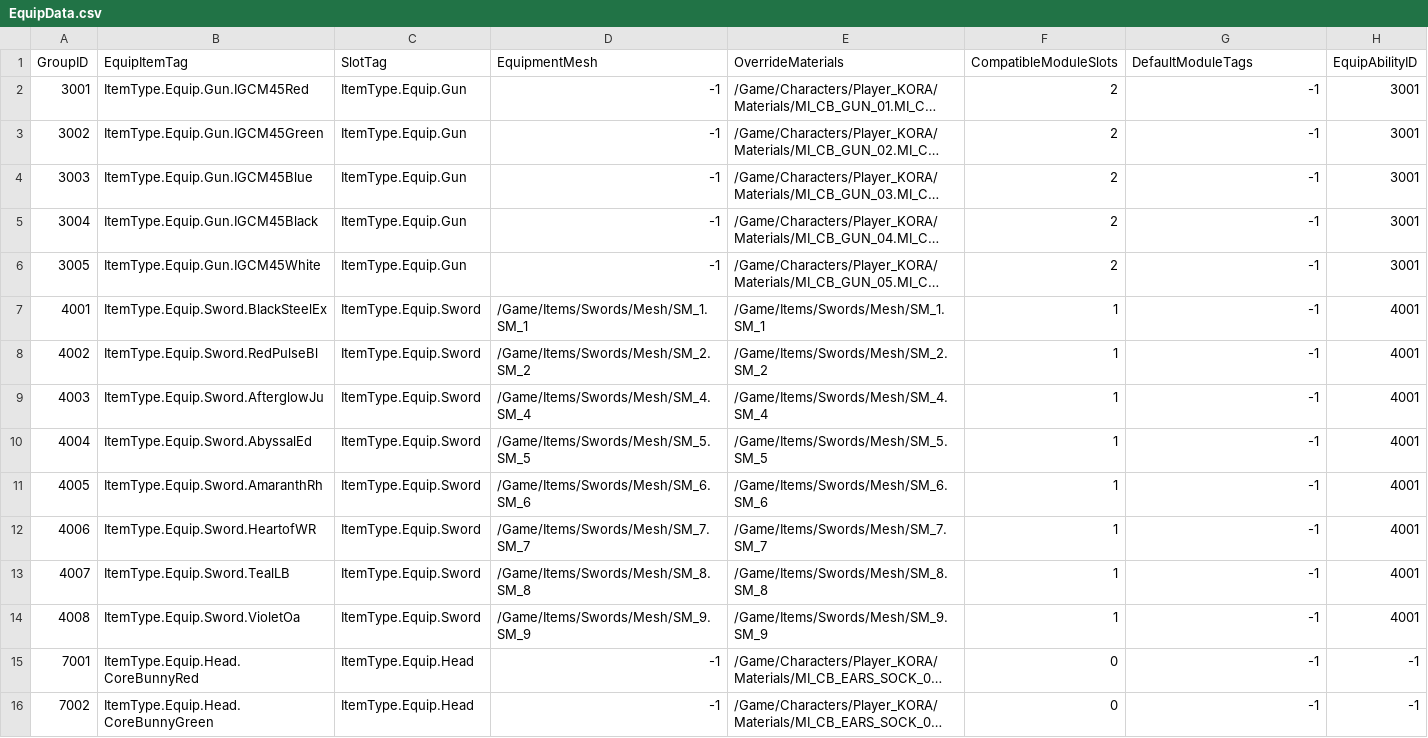
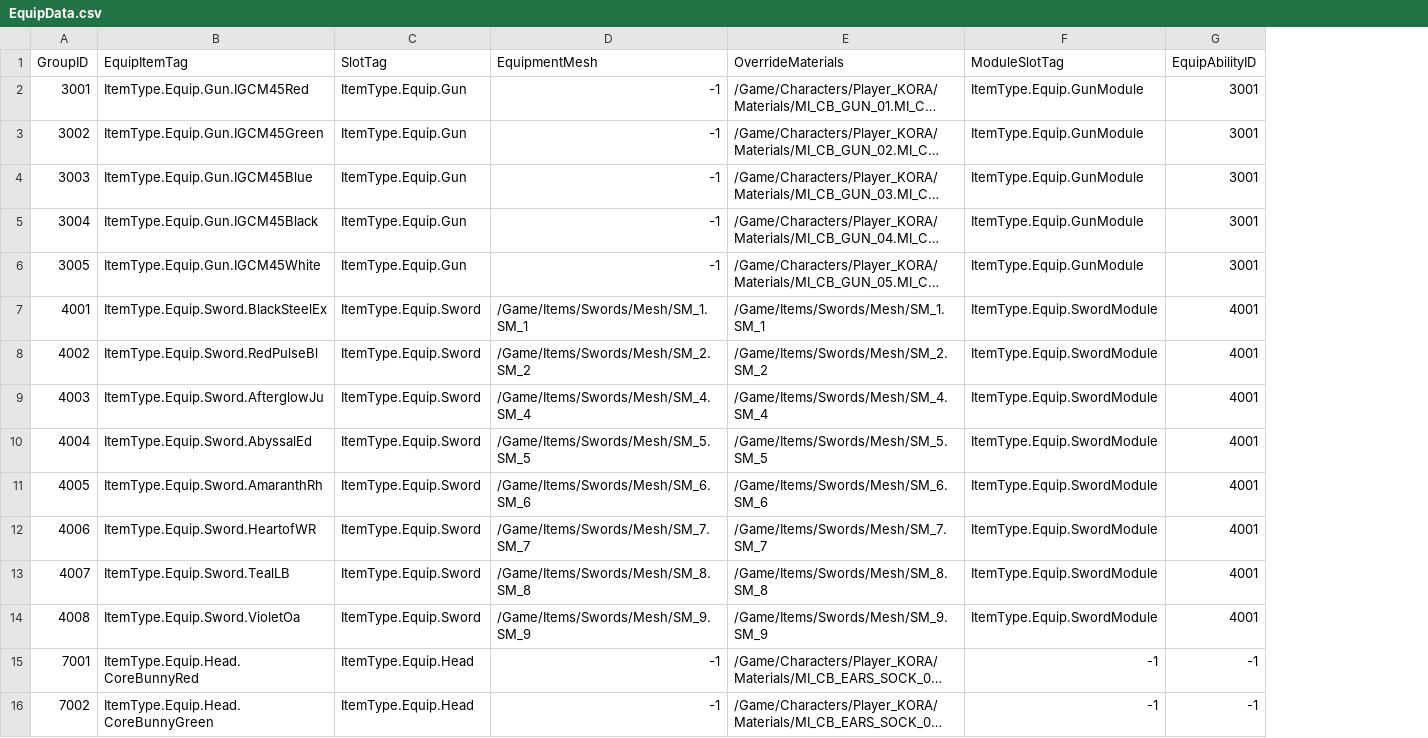
Before and after one commit to FeelJoony/KORAProject, a CSV file: Content/Data/CSV/EquipData.csv, drawn as a sheet; only a part is shown; long unchanged cells end in …; removed rows and columns are numbered as before the commit, all else as after; the diff names each change by its address in the sheet, - before the commit and + after, or states it on an @@ line.

```diff
--- a/Content/Data/CSV/EquipData.csv
+++ b/Content/Data/CSV/EquipData.csv
-column F (CompatibleModuleSlots), rows 2-16: 2 | 2 | 2 | 2 | 2 | 1 | 1 | 1 | 1 | 1 | 1 | 1 | 1 | 0 | 0
-F1: DefaultModuleTags
+F1: ModuleSlotTag
-F2:F6 (ModuleSlotTag): -1
+F2:F6 (ModuleSlotTag): ItemType.Equip.GunModule
-F7:F14 (ModuleSlotTag): -1
+F7:F14 (ModuleSlotTag): ItemType.Equip.SwordModule
```
Also changed, not shown: Content/Data/CSV/ModuleData.csv, 3 other files.
